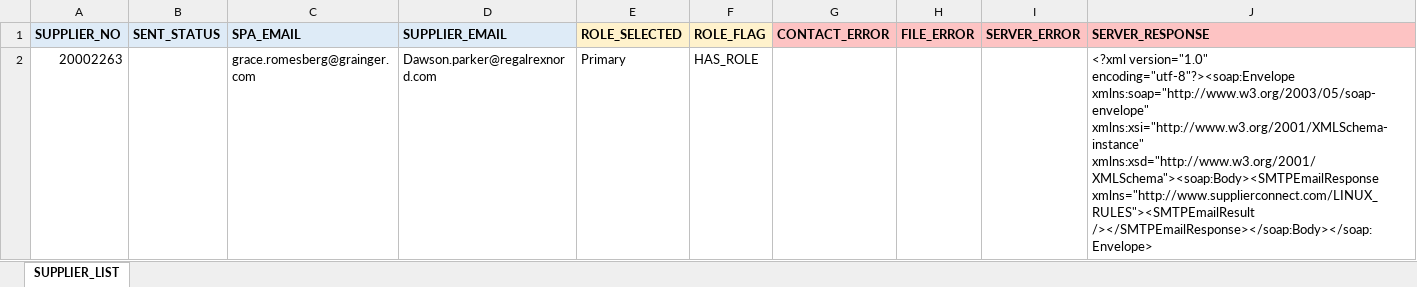
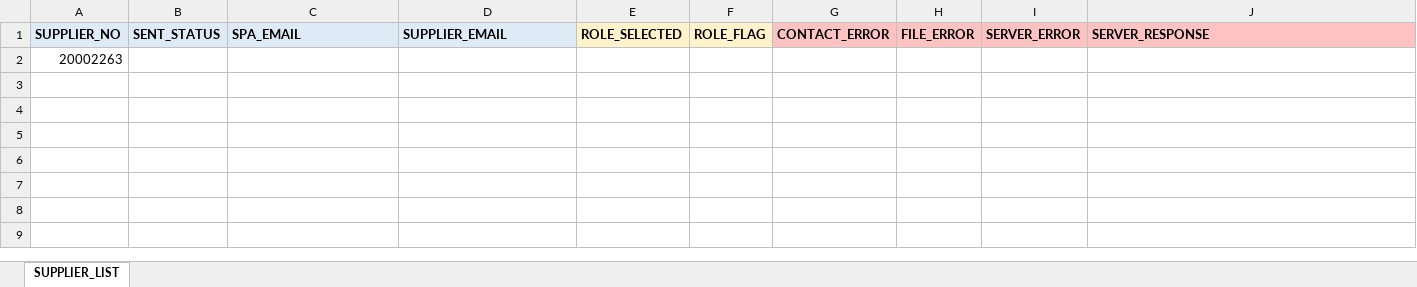
Before and after one commit to cminor7/supplier-email-tool, an Excel workbook: supplier_send_list.xlsx, sheet SUPPLIER_LIST, drawn as a sheet; values as stored, in another font and other column widths than the file's, no borders; removed rows and columns are numbered as before the commit, all else as after; the diff names each change by its address in the sheet, - before the commit and + after, or states it on an @@ line.

Commit message:
removed data from excel

```diff
--- a/supplier_send_list.xlsx (sheet SUPPLIER_LIST)
+++ b/supplier_send_list.xlsx (sheet SUPPLIER_LIST)
-row 2: 20002263 |  | grace.romesberg@grainger.com | Dawson.parker@regalrexnord.com | Primary | HAS_ROLE |  |  |  | <?xml version="1.0" encoding="utf-8"?><soap:Envelope xmlns:soap="http://www.w3.org/2003/05/soap-envelope" xmlns:xsi="http://www.w3.org/2001/XMLSchema-instance" xmlns:xsd="http://www.w3.org/2001/XMLSchema"><soap:Body><SMTPEmailResponse xmlns="http://www.supplierconnect.com/LINUX_RULES"><SMTPEmailResult /></SMTPEmailResponse></soap:Body></soap:Envelope>
+row 2: 20002263
```
